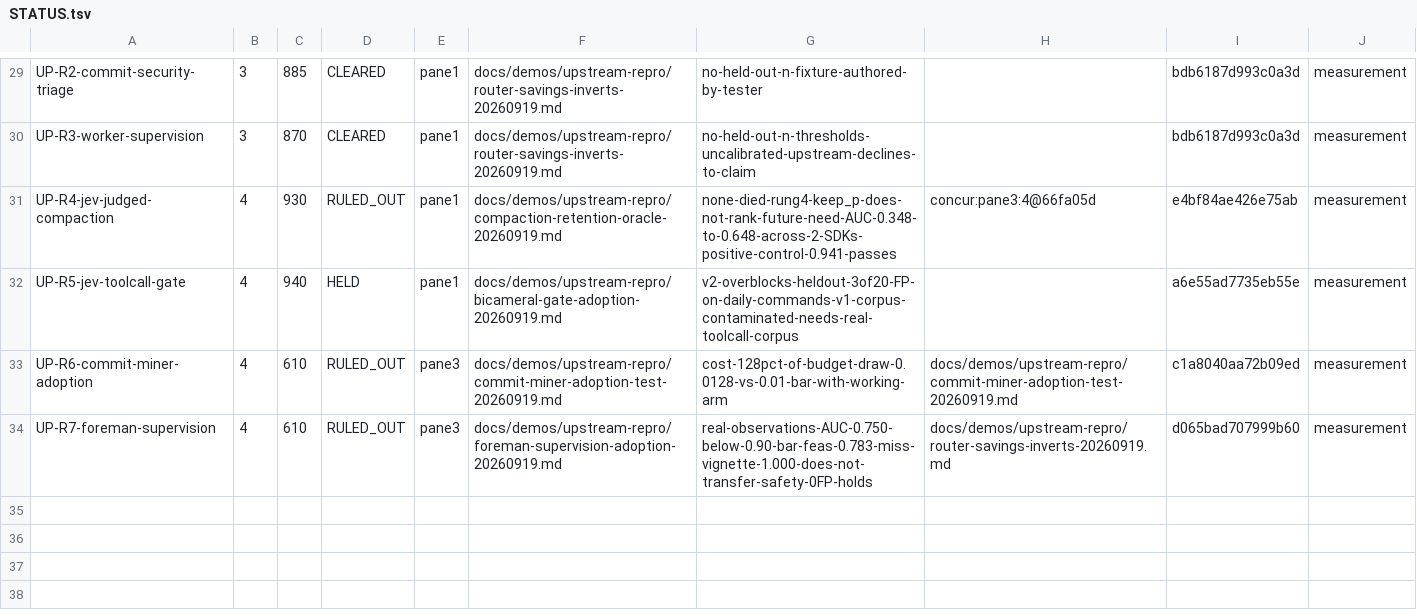
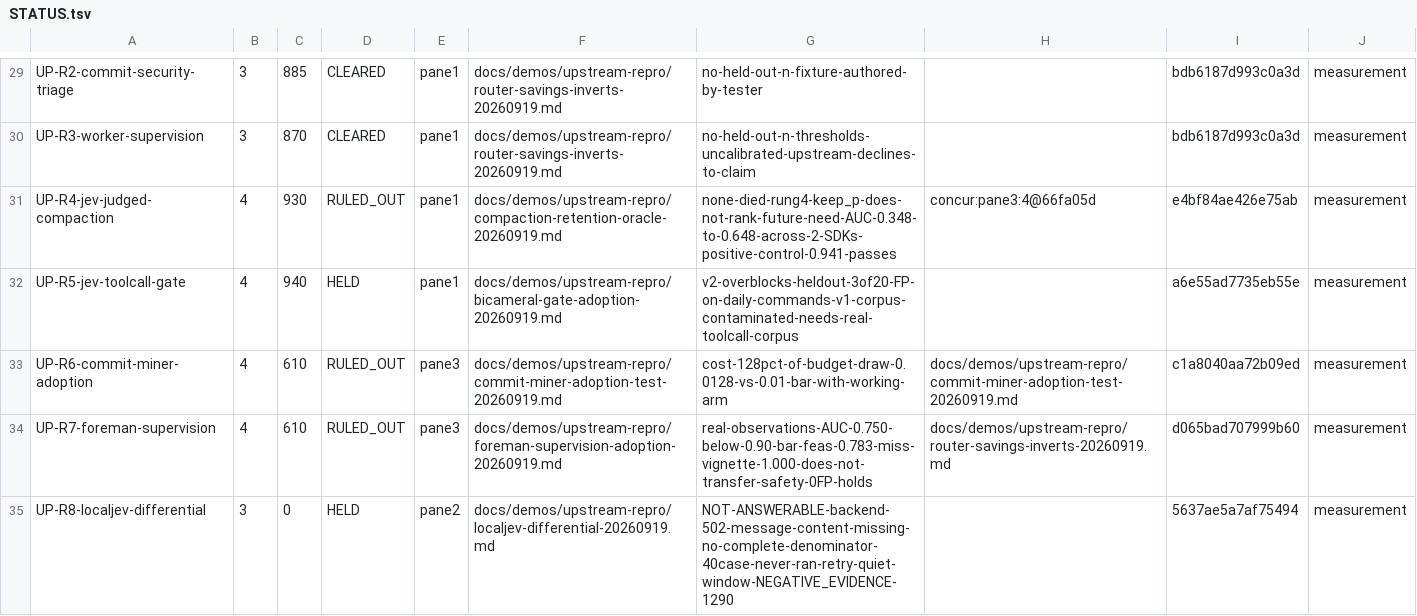
Before and after one commit to JYeswak/jev_playground, a TSV file: docs/demos/STATUS.tsv, drawn as a sheet; only a part is shown, gaps mark what is left out; the diff names each change by its address in the sheet, - before the commit and + after, or states it on an @@ line.

Commit message:
docs(status): UP-R8 localjev NOT-ANSWERABLE, the 25th receipt pinned [test]
Pane2's UNIT1 came back BLOCKED with a receipt, and that is a legitimate terminal outcome under
the acceptance I dispatched: EITHER a 40-case differential run OR a NOT-ANSWERABLE ruling with
the blocker quoted and a retry condition written. It filed the second.

Verified before accepting, because a pane's report is a claim:
  receipt exists            docs/demos/upstream-repro/localjev-differential-20260919.md
  claimed sha256 matches    ffcdc88a7fe... byte-identical to my own shasum
  blocker quoted at line 77 502 upstream did not return an OpenAI chat completion:
                            TypeError: message content is missing
  retry condition real      NEGATIVE_EVIDENCE.md:1290-1292, and correctly shaped -- if LocalJev
                            completes, the three "refuted" hypotheses were NEVER TESTED and the
                            BLOCKED verdict is WITHDRAWN, not merely updated

The verdict had landed with no state-of-record row, which is the gap this commit closes: the tick
requires STATUS.tsv to move in the same turn as the verdict that produced it, and nothing had.

Two corrections while landing it. UP-R6 was already taken by commit-miner, so this is UP-R8. And
my first digest was the raw shasum while the checker pins a CONTENT-NORMALISED sha256 with
terminal whitespace stripped -- it caught the mismatch immediately (want=ffcdc88a7fe6489b
have=5637ae5a7af75494) and I took the checker's value rather than arguing with it. That is the
instrument doing exactly its job on its author.

lane_rc=0, 25 receipts, 0 drifted, verdicts RULED_OUT=8 CLEARED=7 HELD=10.

Level [test]: lane-status.sh rc=0 after the fix, drift 0; receipt sha and line 77 re-executed by
me, not taken from the callback.
NO-CLAIM: no agreement, calibration or substitute verdict for LocalJev exists -- the 40-case
vector never completed, so there is no denominator and no partial result to report. The receipt
file is still uncommitted in pane2's working tree, so this row pins the digest of the content as
it stands now and must be re-verified after pane2 commits.

```diff
--- a/docs/demos/STATUS.tsv
+++ b/docs/demos/STATUS.tsv
+row 35: UP-R8-localjev-differential | 3 | 0 | HELD | pane2 | docs/demos/upstream-repro/localjev-differential-20260919.md | NOT-ANSWERABLE-backend-502-message-content-missing-no-complete-denominator-40case-never-ran-retry-quiet-window-NEGATIVE_EVIDENCE-1290 |  | 5637ae5a7af75494 | measurement
```
